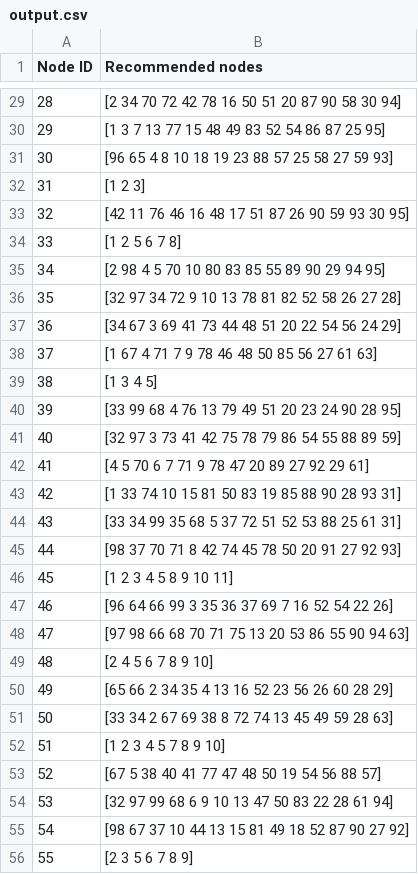
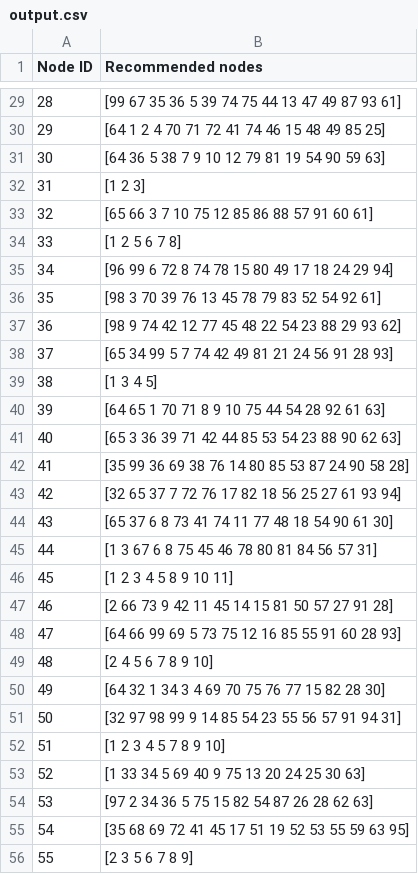
Before and after one commit to liang355/pdp-liang355-jz34, a CSV file: output.csv, drawn as a sheet; only a part is shown, gaps mark what is left out; the diff covers the shown part only.

```diff
--- a/output.csv
+++ b/output.csv
@@ -29,28 +29,28 @@ Node ID,Recommended nodes
-28,[2 34 70 72 42 78 16 50 51 20 87 90 58 30 94]
-29,[1 3 7 13 77 15 48 49 83 52 54 86 87 25 95]
-30,[96 65 4 8 10 18 19 23 88 57 25 58 27 59 93]
+28,[99 67 35 36 5 39 74 75 44 13 47 49 87 93 61]
+29,[64 1 2 4 70 71 72 41 74 46 15 48 49 85 25]
+30,[64 36 5 38 7 9 10 12 79 81 19 54 90 59 63]
 31,[1 2 3]
-32,[42 11 76 46 16 48 17 51 87 26 90 59 93 30 95]
+32,[65 66 3 7 10 75 12 85 86 88 57 91 60 61]
 33,[1 2 5 6 7 8]
-34,[2 98 4 5 70 10 80 83 85 55 89 90 29 94 95]
-35,[32 97 34 72 9 10 13 78 81 82 52 58 26 27 28]
-36,[34 67 3 69 41 73 44 48 51 20 22 54 56 24 29]
-37,[1 67 4 71 7 9 78 46 48 50 85 56 27 61 63]
+34,[96 99 6 72 8 74 78 15 80 49 17 18 24 29 94]
+35,[98 3 70 39 76 13 45 78 79 83 52 54 92 61]
+36,[98 9 74 42 12 77 45 48 22 54 23 88 29 93 62]
+37,[65 34 99 5 7 74 42 49 81 21 24 56 91 28 93]
 38,[1 3 4 5]
-39,[33 99 68 4 76 13 79 49 51 20 23 24 90 28 95]
-40,[32 97 3 73 41 42 75 78 79 86 54 55 88 89 59]
-41,[4 5 70 6 7 71 9 78 47 20 89 27 92 29 61]
-42,[1 33 74 10 15 81 50 83 19 85 88 90 28 93 31]
-43,[33 34 99 35 68 5 37 72 51 52 53 88 25 61 31]
-44,[98 37 70 71 8 42 74 45 78 50 20 91 27 92 93]
+39,[64 65 1 70 71 8 9 10 75 44 54 28 92 61 63]
+40,[65 3 36 39 71 42 44 85 53 54 23 88 90 62 63]
+41,[35 99 36 69 38 76 14 80 85 53 87 24 90 58 28]
+42,[32 65 37 7 72 76 17 82 18 56 25 27 61 93 94]
+43,[65 37 6 8 73 41 74 11 77 48 18 54 90 61 30]
+44,[1 3 67 6 8 75 45 46 78 80 81 84 56 57 31]
 45,[1 2 3 4 5 8 9 10 11]
-46,[96 64 66 99 3 35 36 37 69 7 16 52 54 22 26]
-47,[97 98 66 68 70 71 75 13 20 53 86 55 90 94 63]
+46,[2 66 73 9 42 11 45 14 15 81 50 57 27 91 28]
+47,[64 66 99 69 5 73 75 12 16 85 55 91 60 28 93]
 48,[2 4 5 6 7 8 9 10]
-49,[65 66 2 34 35 4 13 16 52 23 56 26 60 28 29]
-50,[33 34 2 67 69 38 8 72 74 13 45 49 59 28 63]
+49,[64 32 1 34 3 4 69 70 75 76 77 15 82 28 30]
+50,[32 97 98 99 9 14 85 54 23 55 56 57 91 94 31]
 51,[1 2 3 4 5 7 8 9 10]
-52,[67 5 38 40 41 77 47 48 50 19 54 56 88 57]
-53,[32 97 99 68 6 9 10 13 47 50 83 22 28 61 94]
-54,[98 67 37 10 44 13 15 81 49 18 52 87 90 27 92]
+52,[1 33 34 5 69 40 9 75 13 20 24 25 30 63]
+53,[97 2 34 36 5 75 15 82 54 87 26 28 62 63]
+54,[35 68 69 72 41 45 17 51 19 52 53 55 59 63 95]
 55,[2 3 5 6 7 8 9]
```
Also changed, not shown: 46 edited cells elsewhere in this file.
